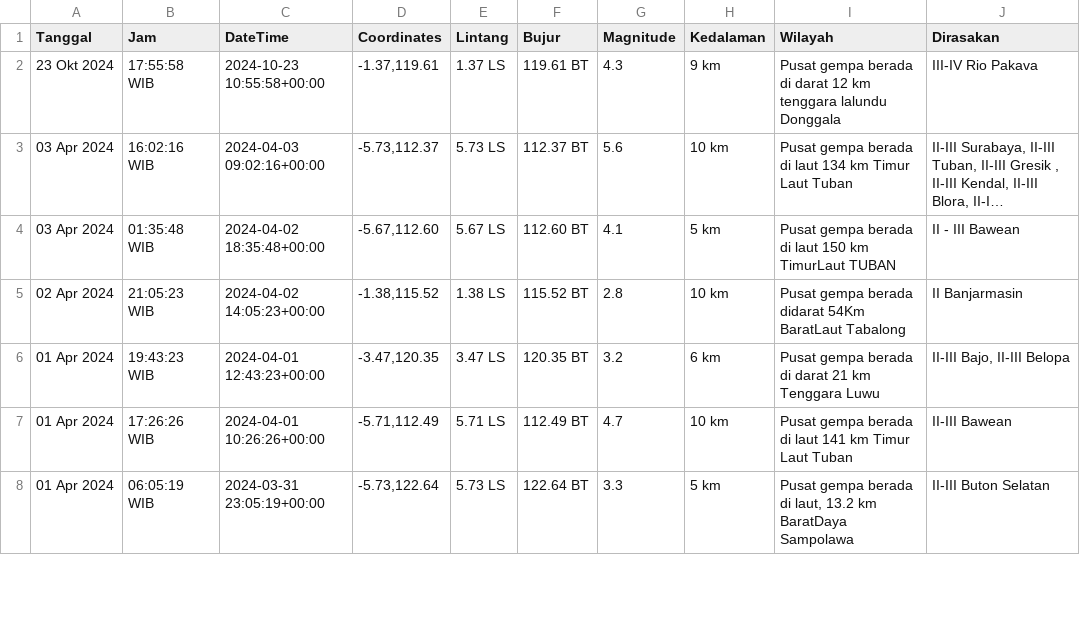
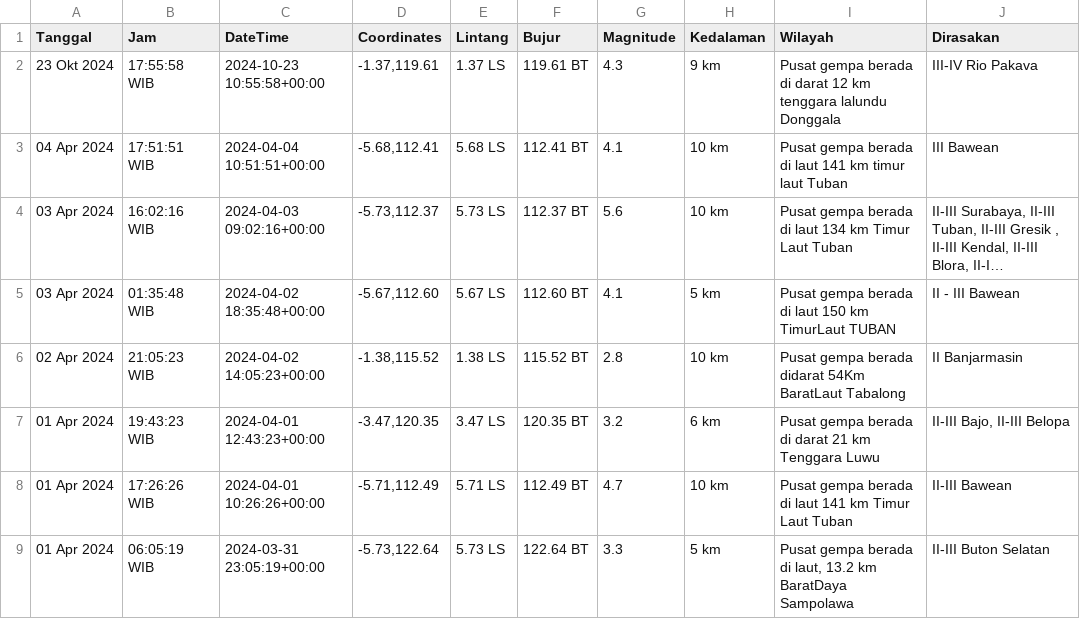
Before and after one commit to mzakiyuddin/dataset-gempa-indonesia, a CSV file: gempa.csv, drawn as a sheet; only a part is shown; long unchanged cells end in …; the diff names each change by its address in the sheet, - before the commit and + after, or states it on an @@ line.

Commit message:
Update Thu Apr  4 12:20:06 UTC 2024

```diff
--- a/gempa.csv
+++ b/gempa.csv
+row 3: 04 Apr 2024 | 17:51:51 WIB | 2024-04-04 10:51:51+00:00 | -5.68,112.41 | 5.68 LS | 112.41 BT | 4.1 | 10 km | Pusat gempa berada di laut 141 km timur laut Tuban | III Bawean
```
